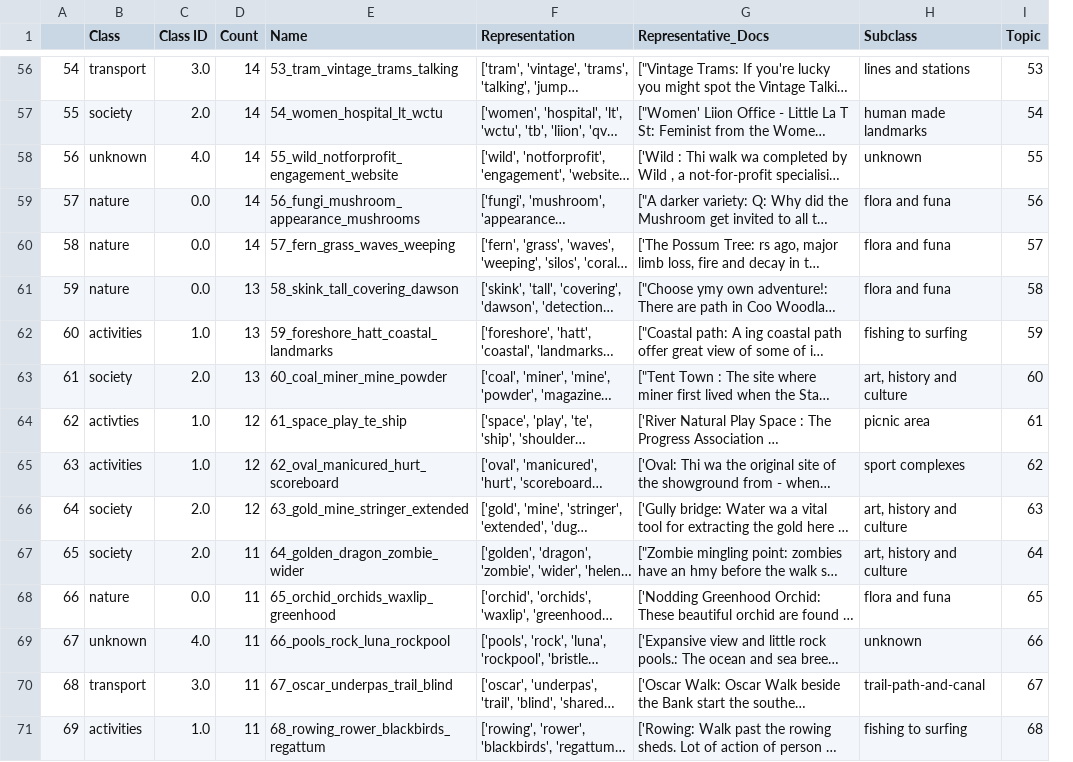
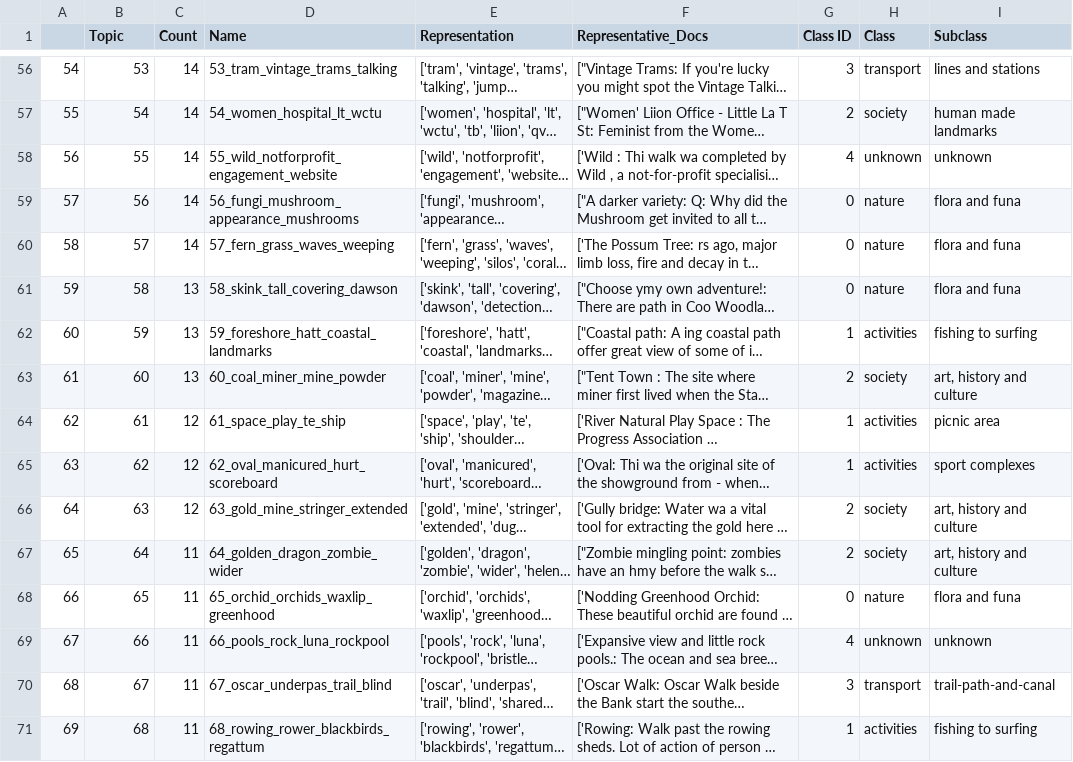
Before and after one commit to hamzeiehsan/leisure-walking-analysis, a CSV file: outputs/dataframes/refined-topics-classified.csv, drawn as a sheet; only a part is shown, gaps mark what is left out; long unchanged cells end in …; removed rows and columns are numbered as before the commit, all else as after; the diff covers the shown part only; the diff names each change by its address in the sheet, - before the commit and + after, or states it on an @@ line.

```diff
--- a/outputs/dataframes/refined-topics-classified.csv
+++ b/outputs/dataframes/refined-topics-classified.csv
-column C (Class ID), rows 56-71: 3.0 | 2.0 | 4.0 | 0.0 | 0.0 | 0.0 | 1.0 | 2.0 | 1.0 | 1.0 | 2.0 | 2.0 | 0.0 | 4.0 | 3.0 | 1.0
+column G (Class ID), rows 56-71: 3 | 2 | 4 | 0 | 0 | 0 | 1 | 2 | 1 | 1 | 2 | 2 | 0 | 4 | 3 | 1
+column H (Class), rows 56-71: transport | society | unknown | nature | nature | nature | activities | society | activities | activities | society | society | nature | unknown | transport | activities
-column I (Topic), rows 56-71: 53 | 54 | 55 | 56 | 57 | 58 | 59 | 60 | 61 | 62 | 63 | 64 | 65 | 66 | 67 | 68
-B1: Class
+B1: Topic
-B56 (Topic): transport
+B56 (Topic): 53
-B57 (Topic): society
+B57 (Topic): 54
-B58 (Topic): unknown
+B58 (Topic): 55
-B59 (Topic): nature
+B59 (Topic): 56
-B60 (Topic): nature
+B60 (Topic): 57
-B61 (Topic): nature
+B61 (Topic): 58
-B62 (Topic): activities
+B62 (Topic): 59
-B63 (Topic): society
+B63 (Topic): 60
-B64 (Topic): activties
+B64 (Topic): 61
-B65 (Topic): activities
+B65 (Topic): 62
-B66 (Topic): society
+B66 (Topic): 63
-B67 (Topic): society
+B67 (Topic): 64
-B68 (Topic): nature
+B68 (Topic): 65
-B69 (Topic): unknown
+B69 (Topic): 66
-B70 (Topic): transport
+B70 (Topic): 67
-B71 (Topic): activities
+B71 (Topic): 68
```
Also changed, not shown: 56 edited cells elsewhere in this file, 4 other files.
